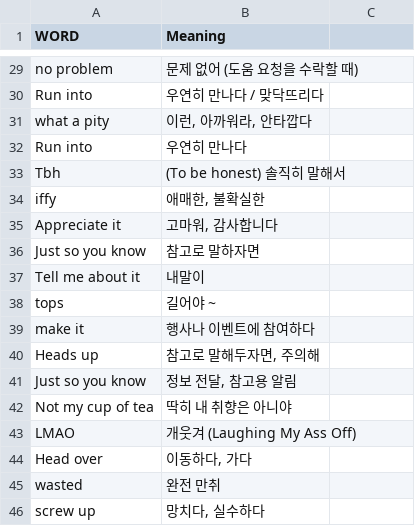
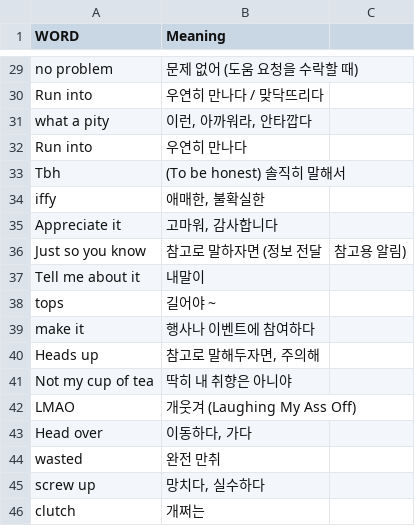
Before and after one commit to Asher0428/vocabulary, a CSV file: colloquial.csv, drawn as a sheet; only a part is shown, gaps mark what is left out; the shorter side is filled out with more unchanged rows; removed rows and columns are numbered as before the commit, all else as after; the diff names each change by its address in the sheet, - before the commit and + after, or states it on an @@ line.

Commit message:
Update colloquial.csv

```diff
--- a/colloquial.csv
+++ b/colloquial.csv
-row 36: Just so you know | 참고로 말하자면
+row 36: Just so you know | 참고로 말하자면 (정보 전달 | 참고용 알림)
-row 41: Just so you know | 정보 전달, 참고용 알림
```
